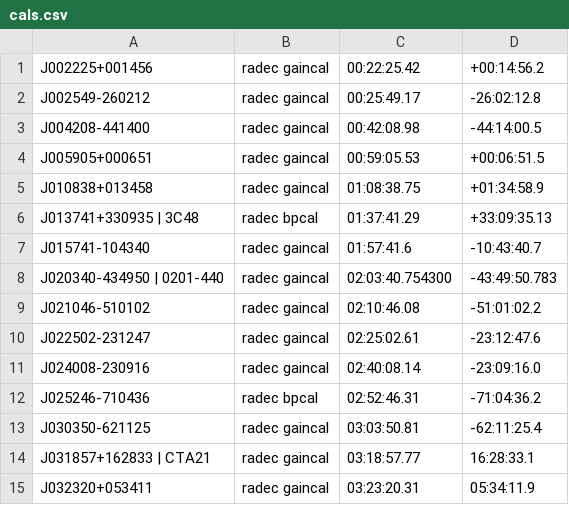
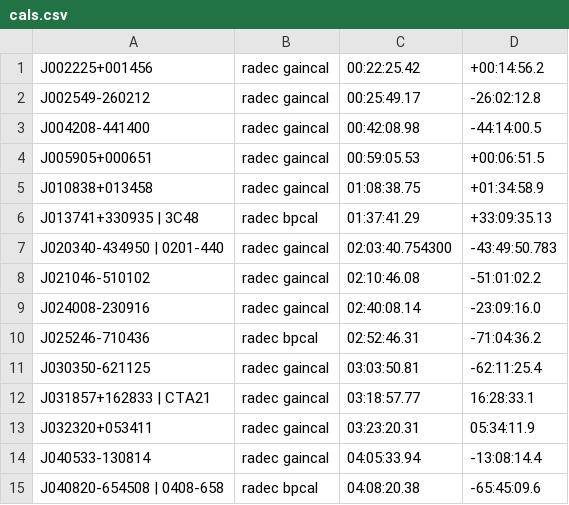
Before and after one commit to tony2heads/sourcelists, a CSV file: cals.csv, drawn as a sheet; only a part is shown; the shorter side is filled out with more unchanged rows.

Commit message:
removed J015741-104340 and J022502-231247

```diff
--- a/cals.csv
+++ b/cals.csv
@@ -6,6 +6,4 @@ J010838+013458,radec gaincal,01:08:38.75,+01:34:58.9
 J013741+330935 | 3C48,radec bpcal,01:37:41.29,+33:09:35.13
-J015741-104340,radec gaincal,01:57:41.6,-10:43:40.7
 J020340-434950 | 0201-440,radec gaincal,02:03:40.754300,-43:49:50.783
 J021046-510102,radec gaincal,02:10:46.08,-51:01:02.2
-J022502-231247,radec gaincal,02:25:02.61,-23:12:47.6
 J024008-230916,radec gaincal,02:40:08.14,-23:09:16.0
```
